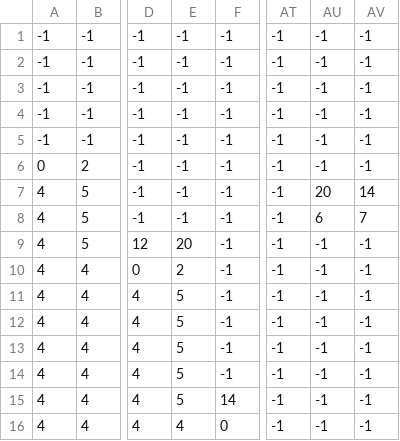
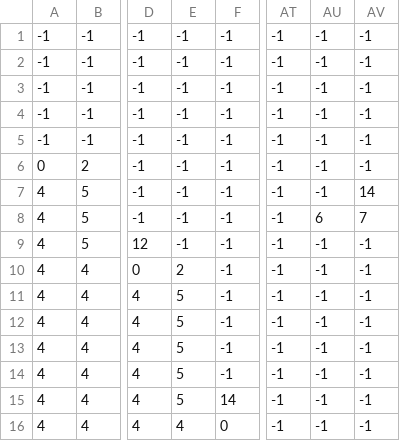
Before and after one commit to Boudy2002/roboTourney_principal, a CSV file: Assets/Map/level0_data.csv, drawn as a sheet; only a part is shown, gaps mark what is left out; the diff names each change by its address in the sheet, - before the commit and + after, or states it on an @@ line.

```diff
--- a/Assets/Map/level0_data.csv
+++ b/Assets/Map/level0_data.csv
-AU7: 20
+AU7: -1
-E9: 20
+E9: -1
```
Also changed, not shown: 10 other files.
